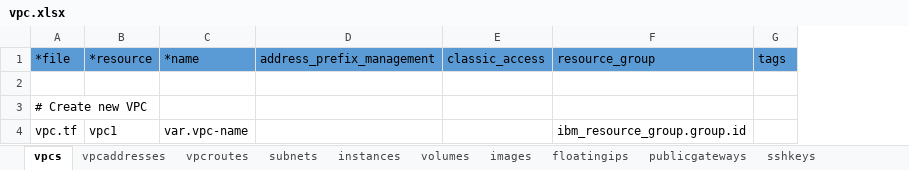
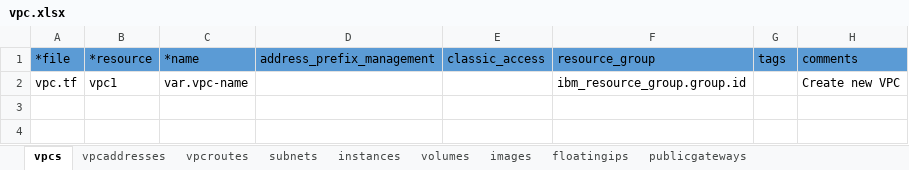
Before and after one commit to ibm-cloud-architecture/tabular-terraform, an Excel workbook: data/xlsx/vpc.xlsx, sheet vpcs, drawn as a sheet; values as stored, in another font and other column widths than the file's, no borders; table styles not drawn; removed rows and columns are numbered as before the commit, all else as after; the diff names each change by its address in the sheet, - before the commit and + after, or states it on an @@ line.

```diff
--- a/data/xlsx/vpc.xlsx (sheet vpcs)
+++ b/data/xlsx/vpc.xlsx (sheet vpcs)
-sheet tab: sshkeys
+column H (comments), row 2: Create new VPC
-row 2: (empty)
-row 3: # Create new VPC
```
Also changed, not shown: sheet subnets, sheet instances, sheet floatingips, sheet vpcaddresses, sheet publicgateways, sheet images, 2 more sheets, other sheet tabs, data/xlsx/cis.xlsx, data/xlsx/lb.xlsx, 5 other files.
